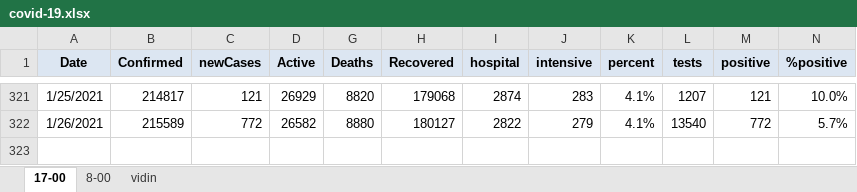
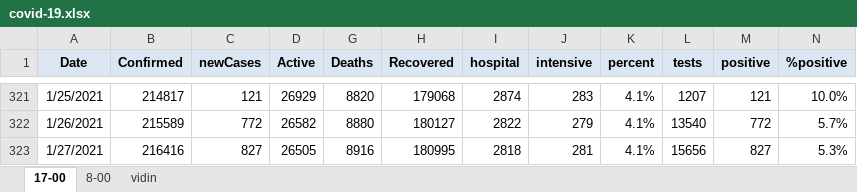
Before and after one commit to nosorrow/covid-19-bulgaria, an Excel workbook: covid-19.xlsx, sheet 17-00, drawn as a sheet; only a part is shown, gaps mark what is left out; values as stored, in another font and other column widths than the file's, no borders; conditional formats not drawn; the diff names each change by its address in the sheet, - before the commit and + after, or states it on an @@ line.

```diff
--- a/covid-19.xlsx (sheet 17-00)
+++ b/covid-19.xlsx (sheet 17-00)
+row 323: 1/27/2021 | 216416 | 827 | 26505 | 8916 | 180995 | 2818 | 281 | 4.1% | 15656 | 827 | 5.3%
```
Also changed, not shown: 2 other files.
